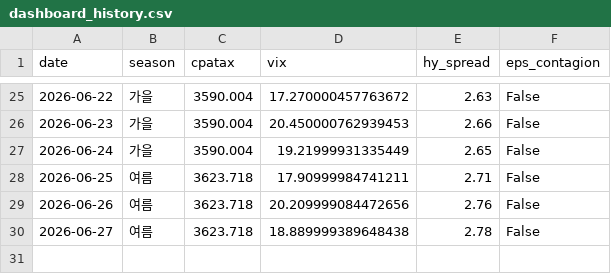
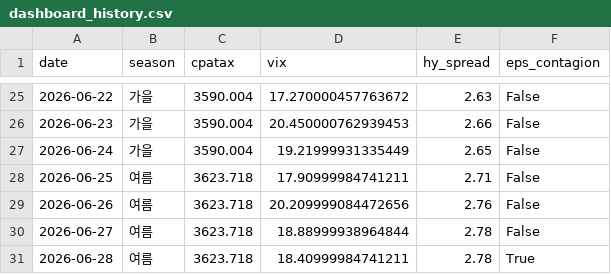
Before and after one commit to hyobot/niceweather, a CSV file: data/dashboard_history.csv, drawn as a sheet; only a part is shown, gaps mark what is left out.

```diff
--- a/data/dashboard_history.csv
+++ b/data/dashboard_history.csv
@@ -29,2 +29,3 @@
 2026-06-26,여름,3623.718,20.209999084472656,2.76,False
-2026-06-27,여름,3623.718,18.889999389648438,2.78,False
+2026-06-27,여름,3623.718,18.88999938964844,2.78,False
+2026-06-28,여름,3623.718,18.40999984741211,2.78,True
```
Also changed, not shown: data/market_history.csv.
